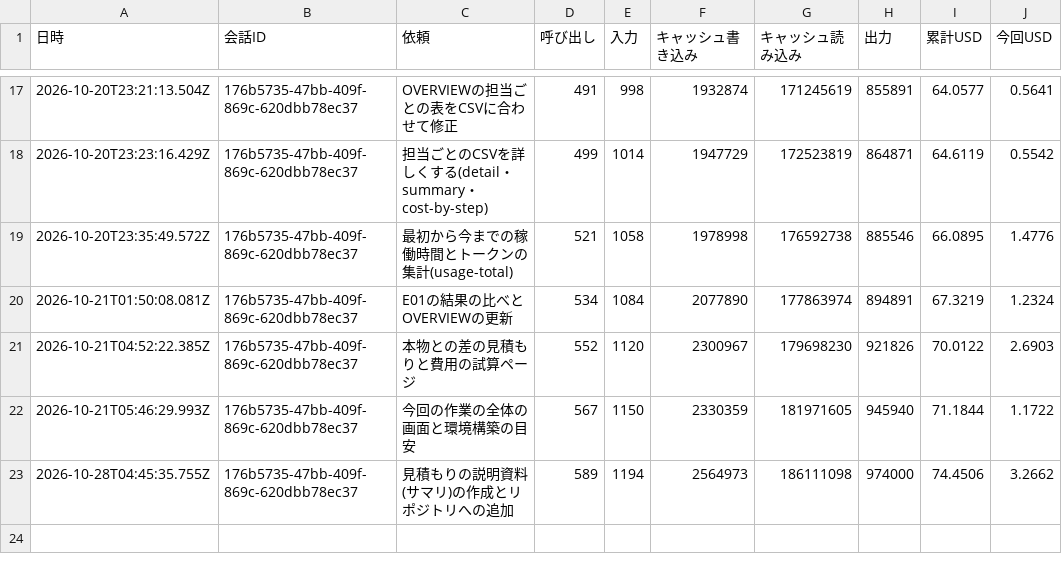
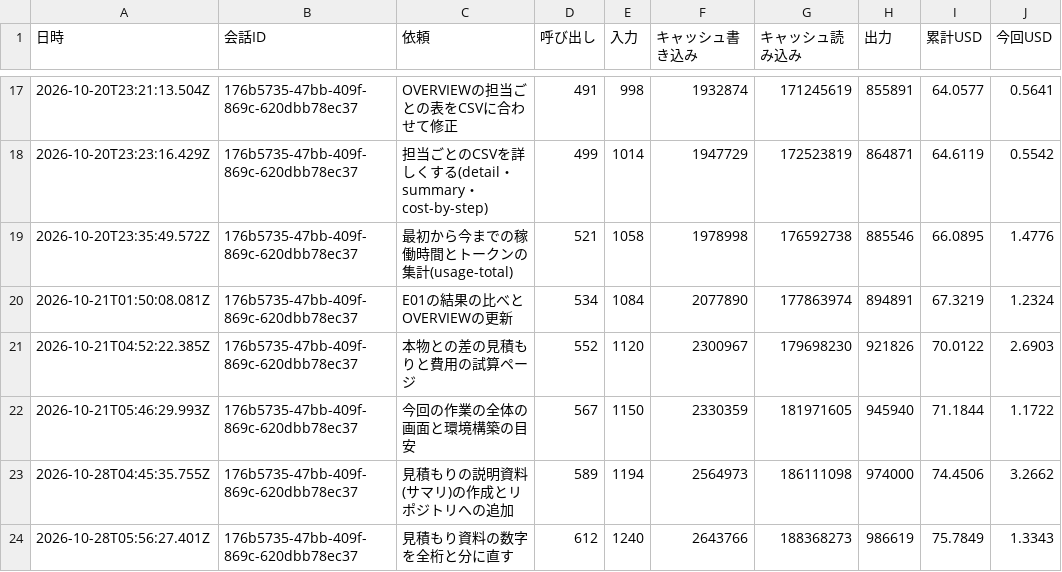
Before and after one commit to kazumasamatsumoto/sap-commerce-token-bench, a CSV file: .build-log/cost-log.csv, drawn as a sheet; only a part is shown, gaps mark what is left out; the diff names each change by its address in the sheet, - before the commit and + after, or states it on an @@ line.

```diff
--- a/.build-log/cost-log.csv
+++ b/.build-log/cost-log.csv
+row 24: 2026-10-28T05:56:27.401Z | 176b5735-47bb-409f-869c-620dbb78ec37 | 見積もり資料の数字を全桁と分に直す | 612 | 1240 | 2643766 | 188368273 | 986619 | 75.7849 | 1.3343
```
Also changed, not shown: 2 other files.
